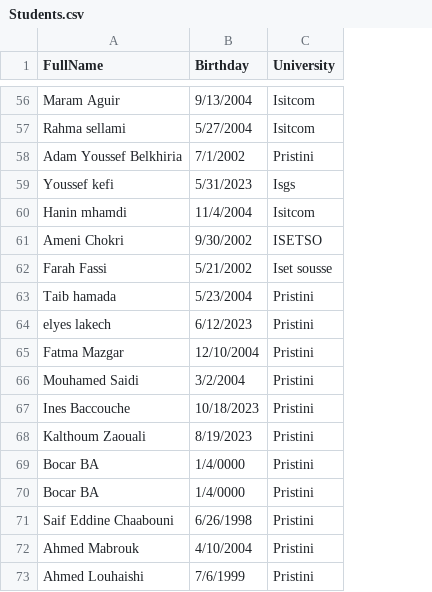
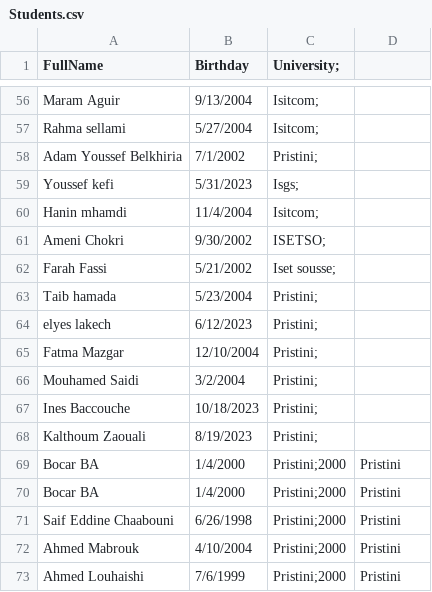
Before and after one commit to ChouaiebAmine/Pristini-Students-Birthday-System, a CSV file: Students.csv, drawn as a sheet; only a part is shown, gaps mark what is left out; addresses are those after the commit; the diff covers the shown part only; the diff names each change by its address in the sheet, - before the commit and + after, or states it on an @@ line.

```diff
--- a/Students.csv
+++ b/Students.csv
+column C (University;), rows 56-73: Isitcom; | Isitcom; | Pristini; | Isgs; | Isitcom; | ISETSO; | Iset sousse; | Pristini; | Pristini; | Pristini; | Pristini; | Pristini; | Pristini; | Pristini;2000 | Pristini;2000 | Pristini;2000 | Pristini;2000 | Pristini;2000
-D1: University
+D1: (empty)
-D56:D57: Isitcom
+D56:D57: (empty)
-D58: Pristini
+D58: (empty)
-D59: Isgs
+D59: (empty)
-D60: Isitcom
+D60: (empty)
-D61: ISETSO
+D61: (empty)
-D62: Iset sousse
+D62: (empty)
-D63:D68: Pristini
+D63:D68: (empty)
-B69:B70 (Birthday): 1/4/0000
+B69:B70 (Birthday): 1/4/2000
```
Also changed, not shown: 54 edited cells elsewhere in this file, test.csv, 6 other files.
